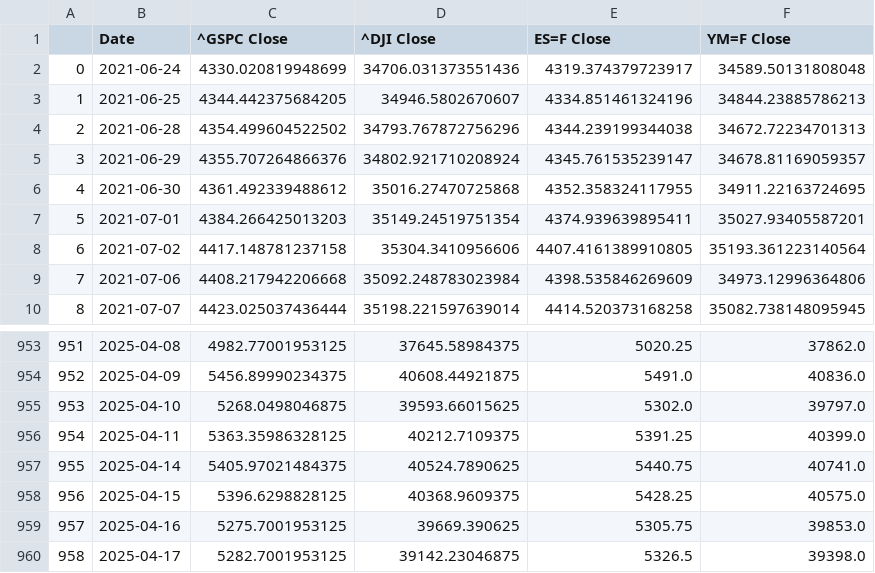
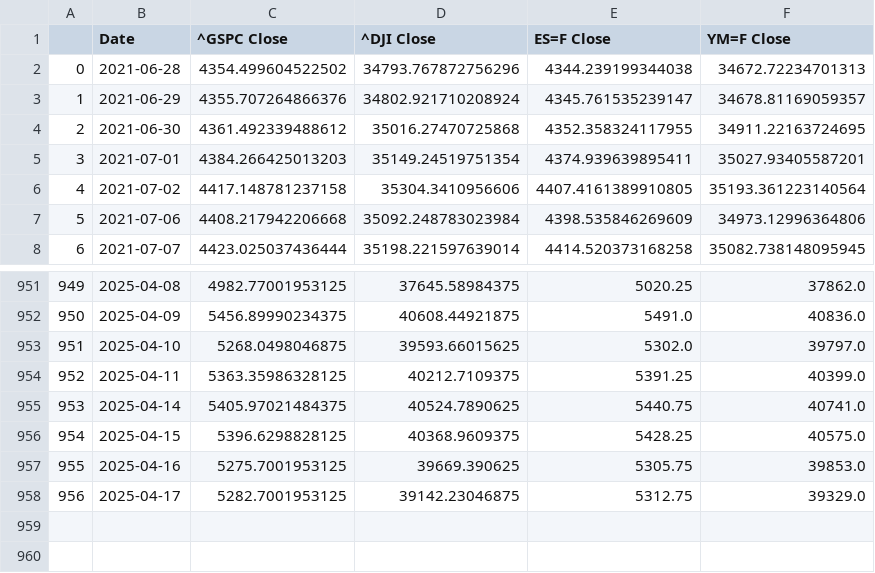
Before and after one commit to Brycekratzer/Economic-Web-DashBoard, a CSV file: data/model_data/Pre_Norm_Model_Data.csv, drawn as a sheet; only a part is shown, gaps mark what is left out; removed rows and columns are numbered as before the commit, all else as after; the diff names each change by its address in the sheet, - before the commit and + after, or states it on an @@ line.

```diff
--- a/data/model_data/Pre_Norm_Model_Data.csv
+++ b/data/model_data/Pre_Norm_Model_Data.csv
-row 2: 0 | 2021-06-24 | 4330.020819948699 | 34706.031373551436 | 4319.374379723917 | 34589.50131808048
-row 3: 1 | 2021-06-25 | 4344.442375684205 | 34946.5802670607 | 4334.851461324196 | 34844.23885786213
@@ column A renumbered from row 2 down @@
-E958 (ES=F Close): 5326.5
+E958 (ES=F Close): 5312.75
-F958 (YM=F Close): 39398.0
+F958 (YM=F Close): 39329.0
```
Also changed, not shown: data/model_data/Post_Norm_Model_Data.csv, data/monetary_policy/T10Y2Y_data.csv, 13 other files.
